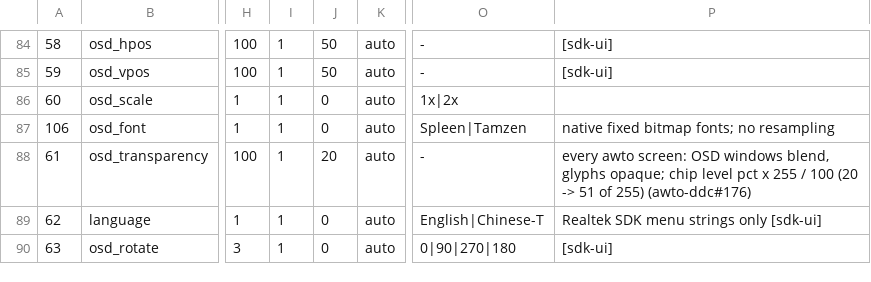
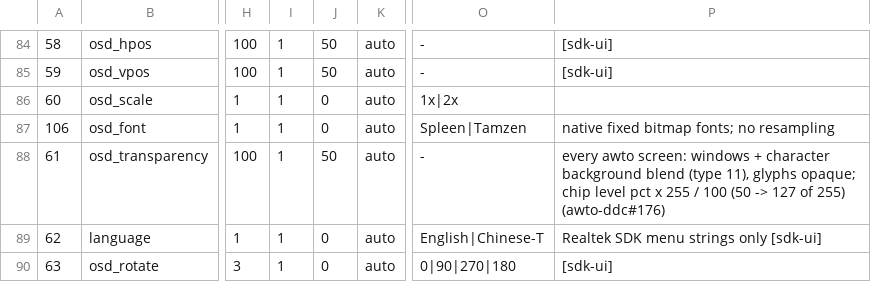
Before and after one commit to awto-au/awto-ddc, a TSV file: settings/registry.tsv, drawn as a sheet; only a part is shown, gaps mark what is left out; the diff names each change by its address in the sheet, - before the commit and + after, or states it on an @@ line.

```diff
--- a/settings/registry.tsv
+++ b/settings/registry.tsv
-J88: 20
+J88: 50
-P88: …awto screen: OSD windows blend, glyphs opaque; chip level pct x 255 / 100 (20 -> 51 of 255)…
+P88: …awto screen: windows + character background blend (type 11), glyphs opaque; chip level pct x 255 / 100 (50 -> 127 of 255)…
```
Also changed, not shown: 1 other file.
